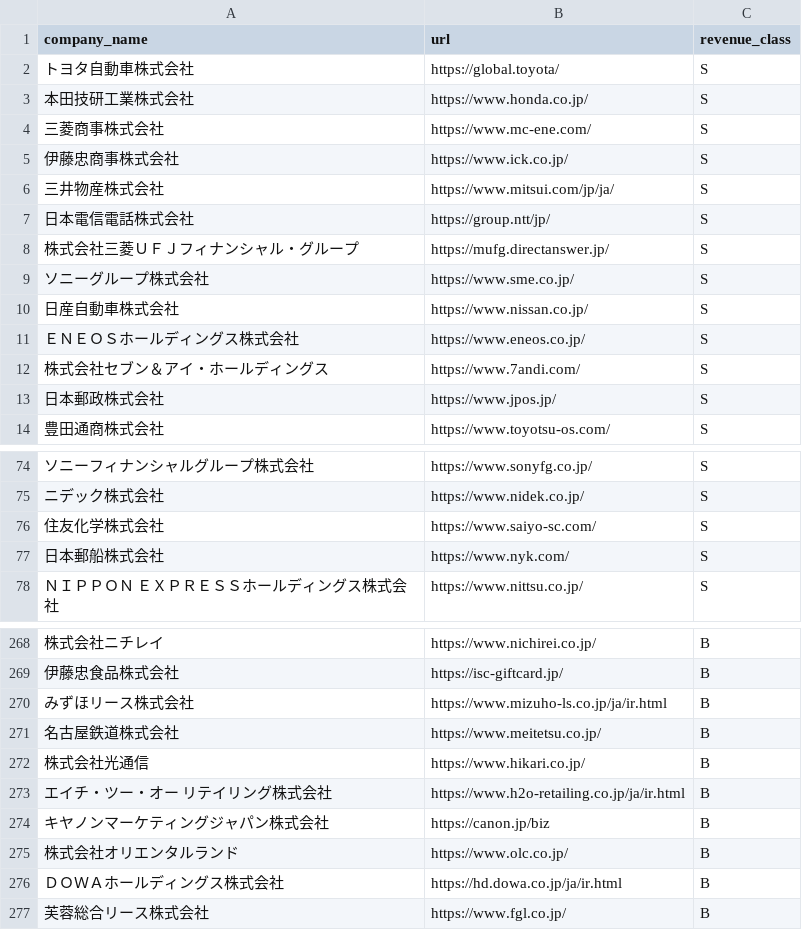
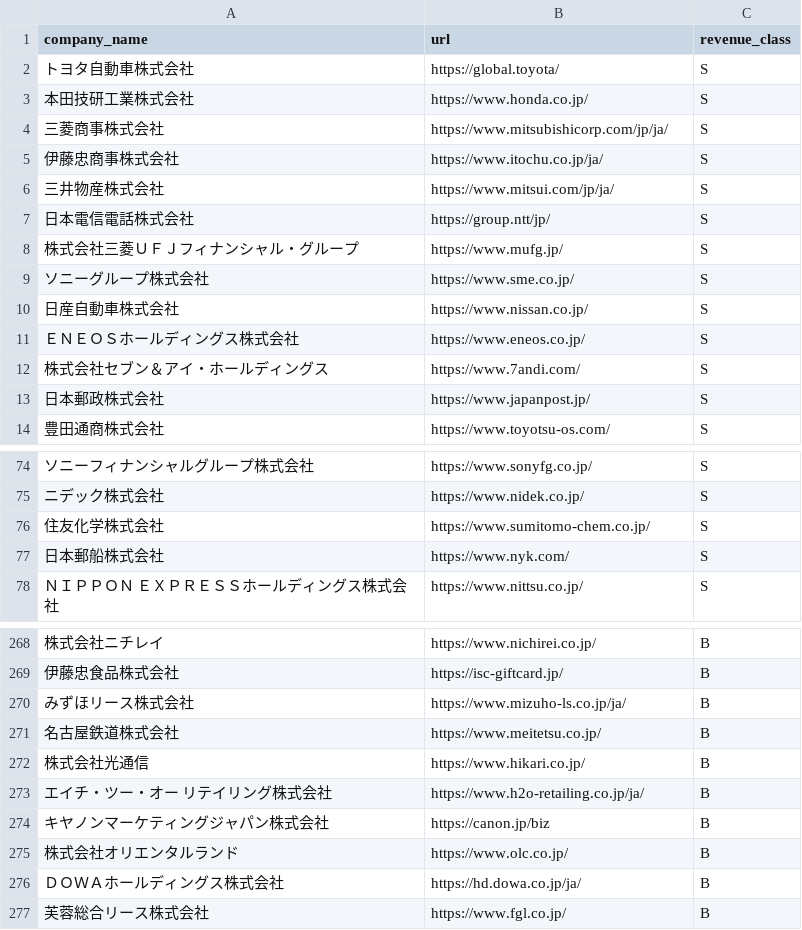
Before and after one commit to wakaharu999/revenue-ml, a CSV file: data/company.csv, drawn as a sheet; only a part is shown, gaps mark what is left out; the diff covers the shown part only.

```diff
--- a/data/company.csv
+++ b/data/company.csv
@@ -3,7 +3,7 @@ company_name,url,revenue_class
 本田技研工業株式会社,https://www.honda.co.jp/,S
-三菱商事株式会社,https://www.mc-ene.com/,S
-伊藤忠商事株式会社,https://www.ick.co.jp/,S
+三菱商事株式会社,https://www.mitsubishicorp.com/jp/ja/,S
+伊藤忠商事株式会社,https://www.itochu.co.jp/ja/,S
 三井物産株式会社,https://www.mitsui.com/jp/ja/,S
 日本電信電話株式会社,https://group.ntt/jp/,S
-株式会社三菱ＵＦＪフィナンシャル・グループ,https://mufg.directanswer.jp/,S
+株式会社三菱ＵＦＪフィナンシャル・グループ,https://www.mufg.jp/,S
 ソニーグループ株式会社,https://www.sme.co.jp/,S
@@ -12,3 +12,3 @@ company_name,url,revenue_class
 株式会社セブン＆アイ・ホールディングス,https://www.7andi.com/,S
-日本郵政株式会社,https://www.jpos.jp/,S
+日本郵政株式会社,https://www.japanpost.jp/,S
 豊田通商株式会社,https://www.toyotsu-os.com/,S
@@ -75,3 +75,3 @@ company_name,url,revenue_class
 ニデック株式会社,https://www.nidek.co.jp/,S
-住友化学株式会社,https://www.saiyo-sc.com/,S
+住友化学株式会社,https://www.sumitomo-chem.co.jp/,S
 日本郵船株式会社,https://www.nyk.com/,S
@@ -269,9 +269,9 @@ company_name,url,revenue_class
 伊藤忠食品株式会社,https://isc-giftcard.jp/,B
-みずほリース株式会社,https://www.mizuho-ls.co.jp/ja/ir.html,B
+みずほリース株式会社,https://www.mizuho-ls.co.jp/ja/,B
 名古屋鉄道株式会社,https://www.meitetsu.co.jp/,B
 株式会社光通信,https://www.hikari.co.jp/,B
-エイチ・ツー・オー　リテイリング株式会社,https://www.h2o-retailing.co.jp/ja/ir.html,B
+エイチ・ツー・オー　リテイリング株式会社,https://www.h2o-retailing.co.jp/ja/,B
 キヤノンマーケティングジャパン株式会社,https://canon.jp/biz,B
 株式会社オリエンタルランド,https://www.olc.co.jp/,B
-ＤＯＷＡホールディングス株式会社,https://hd.dowa.co.jp/ja/ir.html,B
+ＤＯＷＡホールディングス株式会社,https://hd.dowa.co.jp/ja/,B
 芙蓉総合リース株式会社,https://www.fgl.co.jp/,B
```
Also changed, not shown: 29 edited cells elsewhere in this file.
